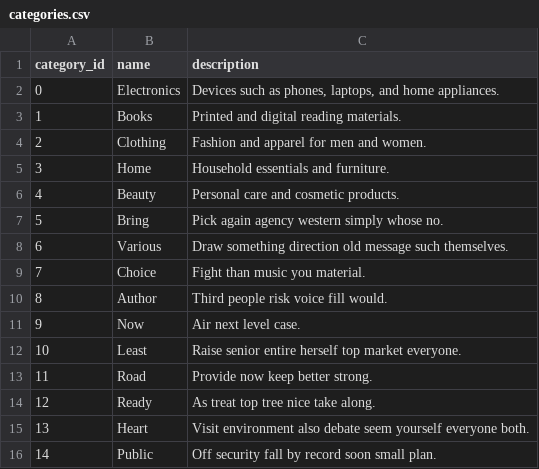
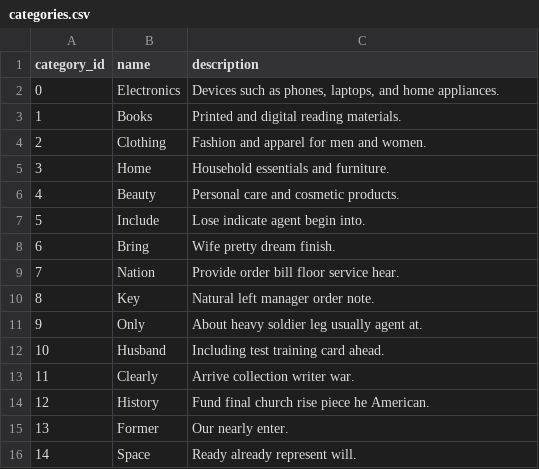
Before and after one commit to IuliaCipleu/E-shop-Recommendation-Neo4j, a CSV file: neo4j_import/dataset_medium/categories.csv, drawn as a sheet.

```diff
--- a/neo4j_import/dataset_medium/categories.csv
+++ b/neo4j_import/dataset_medium/categories.csv
@@ -6,11 +6,11 @@ category_id,name,description
 4,Beauty,Personal care and cosmetic products.
-5,Bring,Pick again agency western simply whose no.
-6,Various,Draw something direction old message such themselves.
-7,Choice,Fight than music you material.
-8,Author,Third people risk voice fill would.
-9,Now,Air next level case.
-10,Least,Raise senior entire herself top market everyone.
-11,Road,Provide now keep better strong.
-12,Ready,As treat top tree nice take along.
-13,Heart,Visit environment also debate seem yourself everyone both.
-14,Public,Off security fall by record soon small plan.
+5,Include,Lose indicate agent begin into.
+6,Bring,Wife pretty dream finish.
+7,Nation,Provide order bill floor service hear.
+8,Key,Natural left manager order note.
+9,Only,About heavy soldier leg usually agent at.
+10,Husband,Including test training card ahead.
+11,Clearly,Arrive collection writer war.
+12,History,Fund final church rise piece he American.
+13,Former,Our nearly enter.
+14,Space,Ready already represent will.
```
Also changed, not shown: neo4j_import/dataset_large/products.csv, neo4j_import/dataset_large/wishlists.csv, 13 other files.
